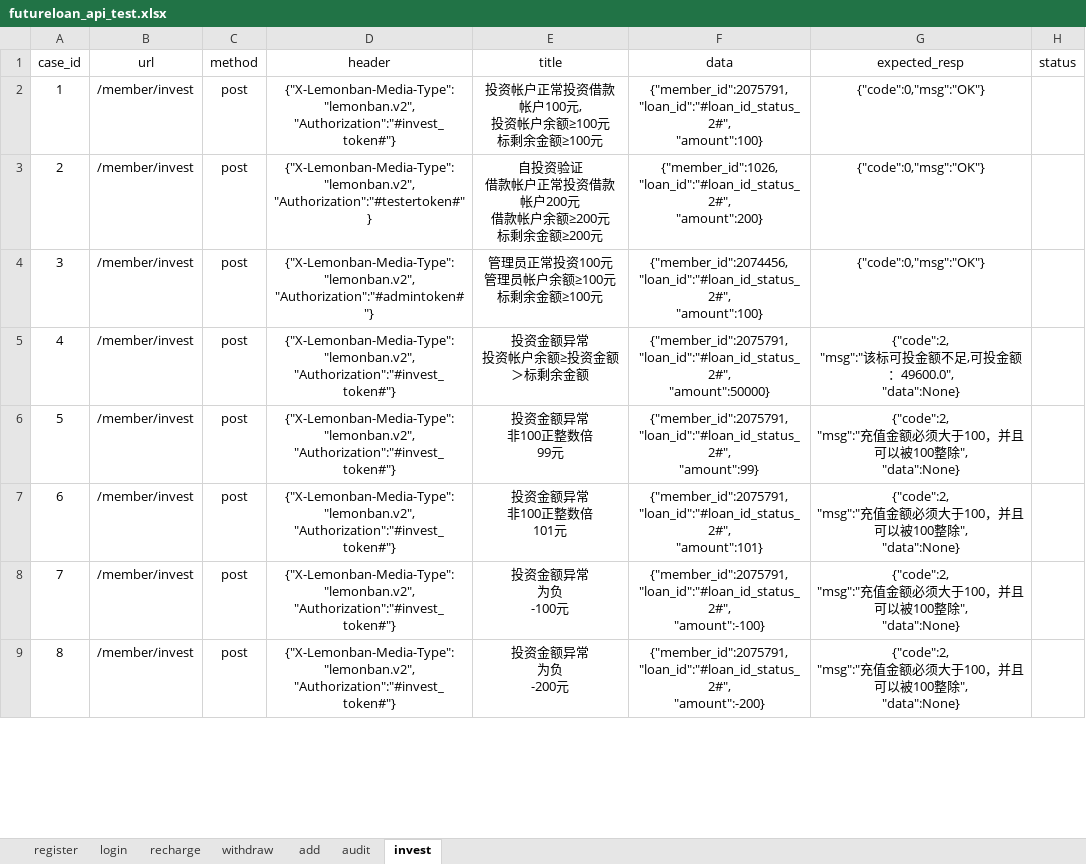
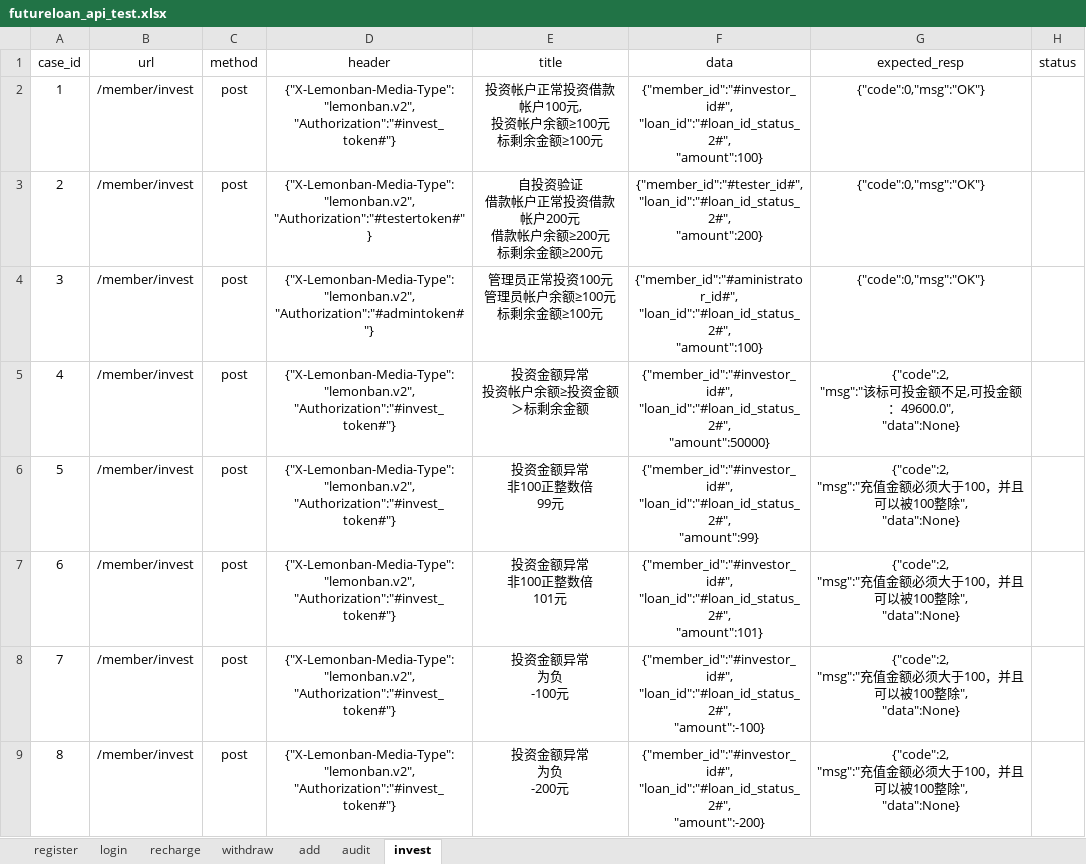
Before and after one commit to yangdeyi1201/futureloan_api_test_pytest_version, an Excel workbook: data/futureloan_api_test.xlsx, sheet invest, drawn as a sheet; only a part is shown; values as stored, in another font and other column widths than the file's, no borders; ↵ is a line break in a cell; the diff covers the shown part only; the diff names each change by its address in the sheet, - before the commit and + after, or states it on an @@ line.

```diff
--- a/data/futureloan_api_test.xlsx (sheet invest)
+++ b/data/futureloan_api_test.xlsx (sheet invest)
-F2 (data): {"member_id":2075791, ↵ "loan_id":"#loan_id_status_2#", ↵ "amount":100}
+F2 (data): {"member_id":"#investor_id#", ↵ "loan_id":"#loan_id_status_2#", ↵ "amount":100}
-F3 (data): {"member_id":1026, ↵ "loan_id":"#loan_id_status_2#", ↵ "amount":200}
+F3 (data): {"member_id":"#tester_id#", ↵ "loan_id":"#loan_id_status_2#", ↵ "amount":200}
-F4 (data): {"member_id":2074456, ↵ "loan_id":"#loan_id_status_2#", ↵ "amount":100}
+F4 (data): {"member_id":"#aministrator_id#", ↵ "loan_id":"#loan_id_status_2#", ↵ "amount":100}
-F5 (data): {"member_id":2075791, ↵ "loan_id":"#loan_id_status_2#", ↵ "amount":50000}
+F5 (data): {"member_id":"#investor_id#", ↵ "loan_id":"#loan_id_status_2#", ↵ "amount":50000}
-F6 (data): {"member_id":2075791, ↵ "loan_id":"#loan_id_status_2#", ↵ "amount":99}
+F6 (data): {"member_id":"#investor_id#", ↵ "loan_id":"#loan_id_status_2#", ↵ "amount":99}
-F7 (data): {"member_id":2075791, ↵ "loan_id":"#loan_id_status_2#", ↵ "amount":101}
+F7 (data): {"member_id":"#investor_id#", ↵ "loan_id":"#loan_id_status_2#", ↵ "amount":101}
-F8 (data): {"member_id":2075791, ↵ "loan_id":"#loan_id_status_2#", ↵ "amount":-100}
+F8 (data): {"member_id":"#investor_id#", ↵ "loan_id":"#loan_id_status_2#", ↵ "amount":-100}
-F9 (data): {"member_id":2075791, ↵ "loan_id":"#loan_id_status_2#", ↵ "amount":-200}
+F9 (data): {"member_id":"#investor_id#", ↵ "loan_id":"#loan_id_status_2#", ↵ "amount":-200}
```
Also changed, not shown: 23 edited cells elsewhere in this sheet, sheet add, sheet recharge, sheet withdraw, 7 other files.
